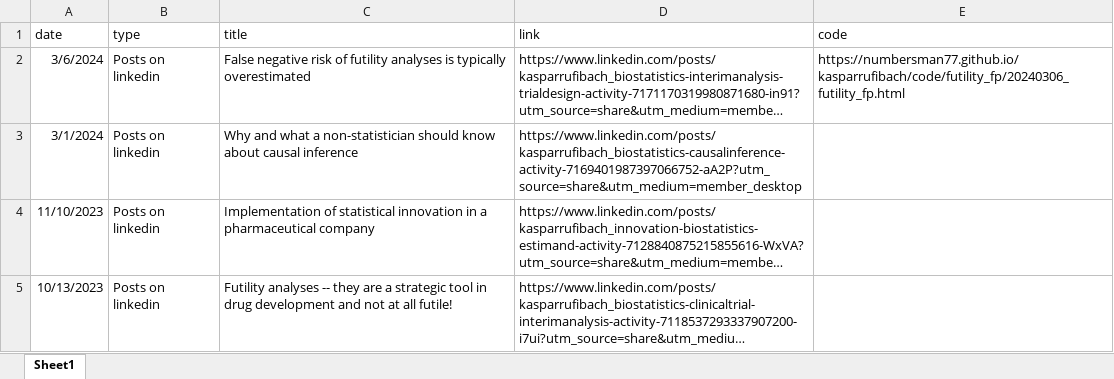
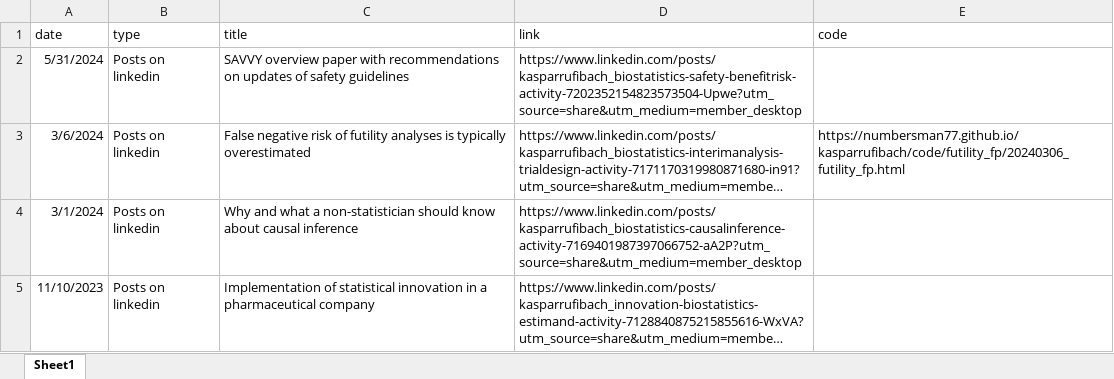
Before and after one commit to numbersman77/kasparrufibach, an Excel workbook: data/posts.xlsx, sheet Sheet1, drawn as a sheet; only a part is shown; the shorter side is filled out with more unchanged rows; long unchanged cells end in …; values as stored, in another font and other column widths than the file's, no borders; the diff names each change by its address in the sheet, - before the commit and + after, or states it on an @@ line.

```diff
--- a/data/posts.xlsx (sheet Sheet1)
+++ b/data/posts.xlsx (sheet Sheet1)
+row 2: 5/31/2024 | Posts on linkedin | SAVVY overview paper with recommendations on updates of safety guidelines | https://www.linkedin.com/posts/kasparrufibach_biostatistics-safety-benefitrisk-activity-7202352154823573504-Upwe?utm_source=share&utm_medium=member_desktop
```
Also changed, not shown: data/publications.xlsx, data/update.xlsx, 7 other files.
